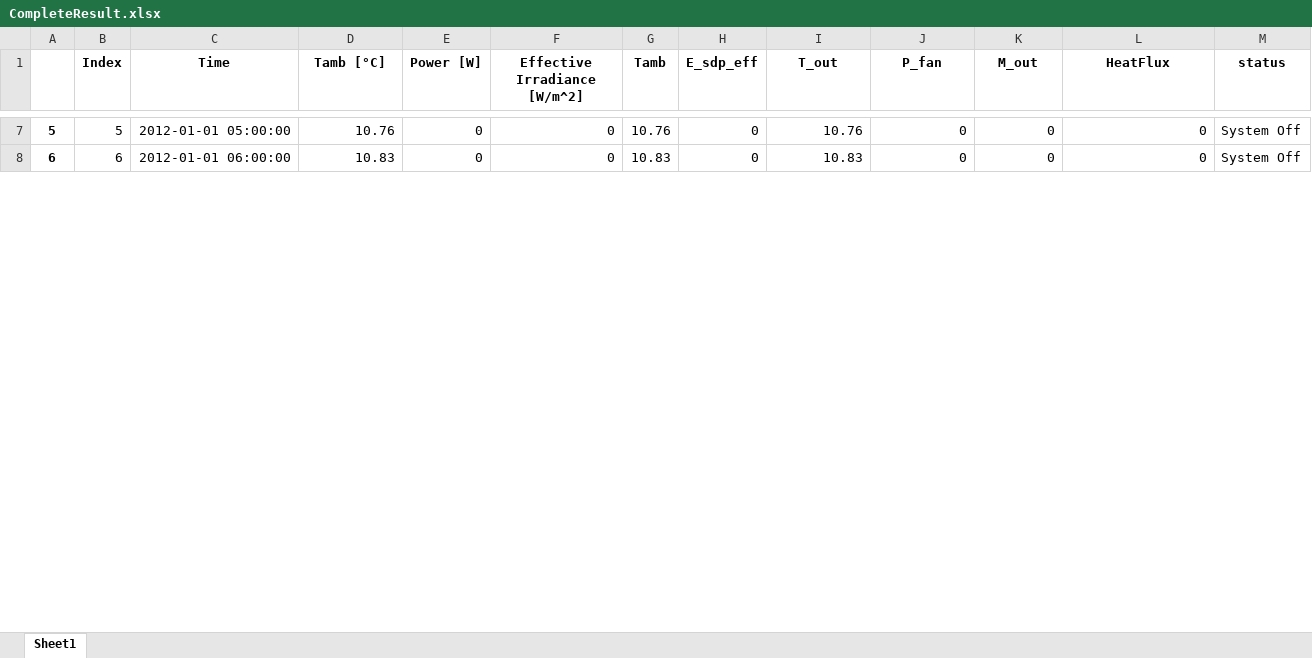
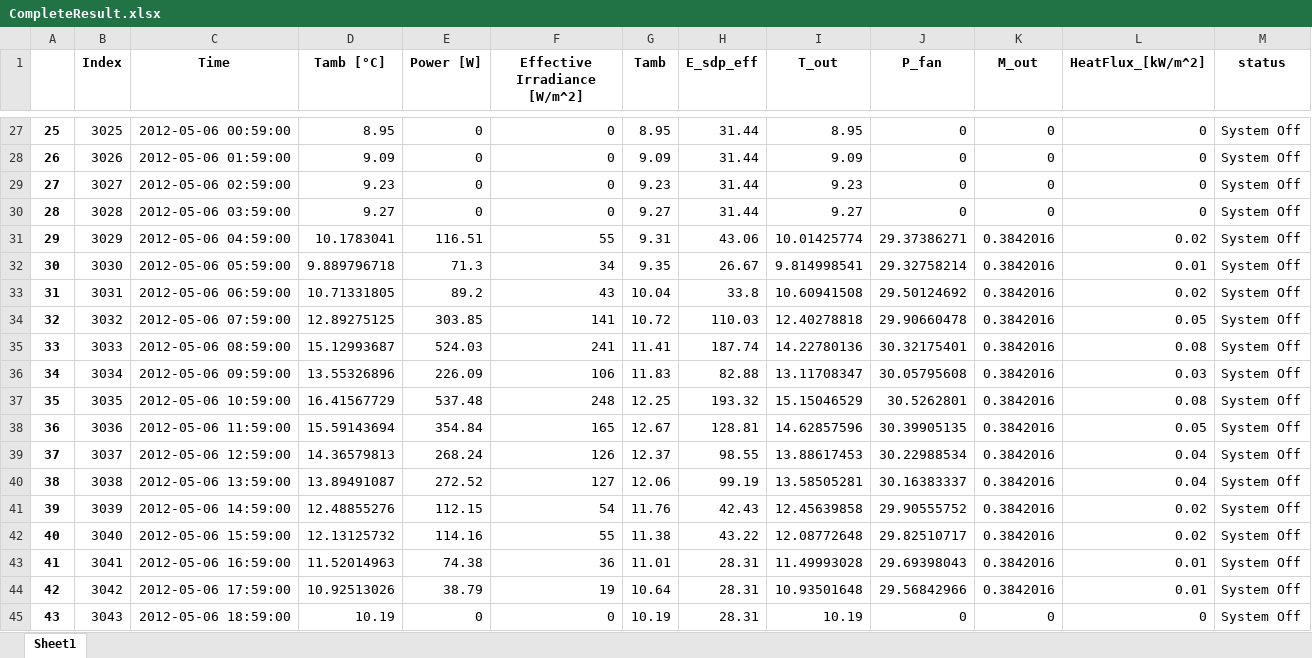
Before and after one commit to hamzaable/Modelling-of-Solar-Roof-Tiles, an Excel workbook: CompleteResult.xlsx, sheet Sheet1, drawn as a sheet; only a part is shown, gaps mark what is left out; values as stored, in another font and other column widths than the file's, no borders; addresses are those after the commit; rows hold the shown columns only; the diff covers the shown part only; the diff names each change by its address in the sheet, - before the commit and + after, or states it on an @@ line.

```diff
--- a/CompleteResult.xlsx (sheet Sheet1)
+++ b/CompleteResult.xlsx (sheet Sheet1)
-L1: HeatFlux
+L1: HeatFlux_[kW/m^2]
@@ column A renumbered between rows 27 and 98 @@
-B27 (Index): 5
+B27 (Index): 3025
-C27 (Time): 2012-01-01 05:00:00
+C27 (Time): 2012-05-06 00:59:00
-D27 (Tamb [°C]): 10.76
+D27 (Tamb [°C]): 8.95
-G27 (Tamb): 10.76
+G27 (Tamb): 8.95
-H27:H28 (E_sdp_eff): 0
+H27:H28 (E_sdp_eff): 31.44
-I27 (T_out): 10.76
+I27 (T_out): 8.95
-B28 (Index): 6
+B28 (Index): 3026
-C28 (Time): 2012-01-01 06:00:00
+C28 (Time): 2012-05-06 01:59:00
-D28 (Tamb [°C]): 10.83
+D28 (Tamb [°C]): 9.09
-G28 (Tamb): 10.83
+G28 (Tamb): 9.09
-I28 (T_out): 10.83
+I28 (T_out): 9.09
+row 29: 27 | 3027 | 2012-05-06 02:59:00 | 9.23 | 0 | 0 | 9.23 | 31.44 | 9.23 | 0 | 0 | 0 | System Off
+row 30: 28 | 3028 | 2012-05-06 03:59:00 | 9.27 | 0 | 0 | 9.27 | 31.44 | 9.27 | 0 | 0 | 0 | System Off
+row 31: 29 | 3029 | 2012-05-06 04:59:00 | 10.1783041 | 116.51 | 55 | 9.31 | 43.06 | 10.01425774 | 29.37386271 | 0.3842016 | 0.02 | System Off
+row 32: 30 | 3030 | 2012-05-06 05:59:00 | 9.889796718 | 71.3 | 34 | 9.35 | 26.67 | 9.814998541 | 29.32758214 | 0.3842016 | 0.01 | System Off
+row 33: 31 | 3031 | 2012-05-06 06:59:00 | 10.71331805 | 89.2 | 43 | 10.04 | 33.8 | 10.60941508 | 29.50124692 | 0.3842016 | 0.02 | System Off
+row 34: 32 | 3032 | 2012-05-06 07:59:00 | 12.89275125 | 303.85 | 141 | 10.72 | 110.03 | 12.40278818 | 29.90660478 | 0.3842016 | 0.05 | System Off
+row 35: 33 | 3033 | 2012-05-06 08:59:00 | 15.12993687 | 524.03 | 241 | 11.41 | 187.74 | 14.22780136 | 30.32175401 | 0.3842016 | 0.08 | System Off
+row 36: 34 | 3034 | 2012-05-06 09:59:00 | 13.55326896 | 226.09 | 106 | 11.83 | 82.88 | 13.11708347 | 30.05795608 | 0.3842016 | 0.03 | System Off
+row 37: 35 | 3035 | 2012-05-06 10:59:00 | 16.41567729 | 537.48 | 248 | 12.25 | 193.32 | 15.15046529 | 30.5262801 | 0.3842016 | 0.08 | System Off
+row 38: 36 | 3036 | 2012-05-06 11:59:00 | 15.59143694 | 354.84 | 165 | 12.67 | 128.81 | 14.62857596 | 30.39905135 | 0.3842016 | 0.05 | System Off
+row 39: 37 | 3037 | 2012-05-06 12:59:00 | 14.36579813 | 268.24 | 126 | 12.37 | 98.55 | 13.88617453 | 30.22988534 | 0.3842016 | 0.04 | System Off
+row 40: 38 | 3038 | 2012-05-06 13:59:00 | 13.89491087 | 272.52 | 127 | 12.06 | 99.19 | 13.58505281 | 30.16383337 | 0.3842016 | 0.04 | System Off
+row 41: 39 | 3039 | 2012-05-06 14:59:00 | 12.48855276 | 112.15 | 54 | 11.76 | 42.43 | 12.45639858 | 29.90555752 | 0.3842016 | 0.02 | System Off
+row 42: 40 | 3040 | 2012-05-06 15:59:00 | 12.13125732 | 114.16 | 55 | 11.38 | 43.22 | 12.08772648 | 29.82510717 | 0.3842016 | 0.02 | System Off
+row 43: 41 | 3041 | 2012-05-06 16:59:00 | 11.52014963 | 74.38 | 36 | 11.01 | 28.31 | 11.49993028 | 29.69398043 | 0.3842016 | 0.01 | System Off
+row 44: 42 | 3042 | 2012-05-06 17:59:00 | 10.92513026 | 38.79 | 19 | 10.64 | 28.31 | 10.93501648 | 29.56842966 | 0.3842016 | 0.01 | System Off
+row 45: 43 | 3043 | 2012-05-06 18:59:00 | 10.19 | 0 | 0 | 10.19 | 28.31 | 10.19 | 0 | 0 | 0 | System Off
```
Also changed, not shown: 87 added rows, 8 removed rows and 85 edited cells elsewhere in this sheet.
